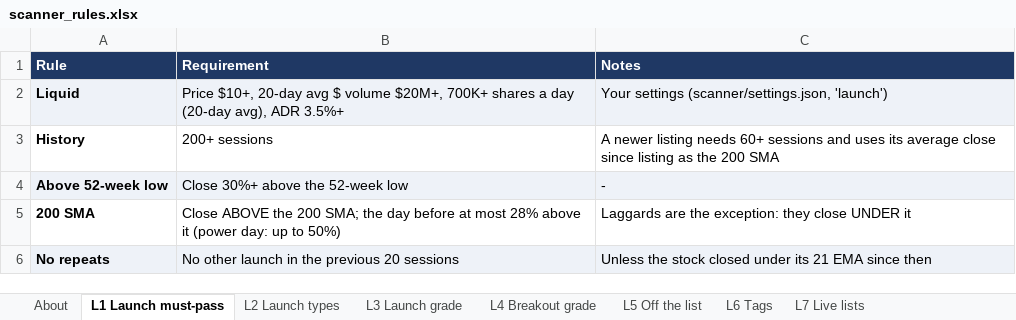
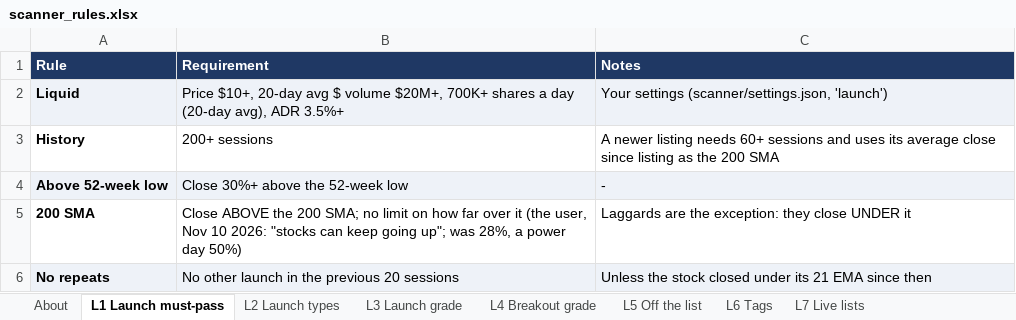
Before and after one commit to goattrader40-lgtm/radar-close-snapshots, an Excel workbook: rules/scanner_rules.xlsx, sheet L1 Launch must-pass, drawn as a sheet; values as stored, in another font and other column widths than the file's, no borders; the diff names each change by its address in the sheet, - before the commit and + after, or states it on an @@ line.

```diff
--- a/rules/scanner_rules.xlsx (sheet L1 Launch must-pass)
+++ b/rules/scanner_rules.xlsx (sheet L1 Launch must-pass)
-B5 (Requirement): …200 SMA; the day before at most 28% above it (power day: up to 50%)
+B5 (Requirement): …200 SMA; no limit on how far over it (the user, Nov 10 2026: "stocks can keep going up"; was 28%, a power day 50%)
```
Also changed, not shown: sheet L7 Live lists, 5 other files.
